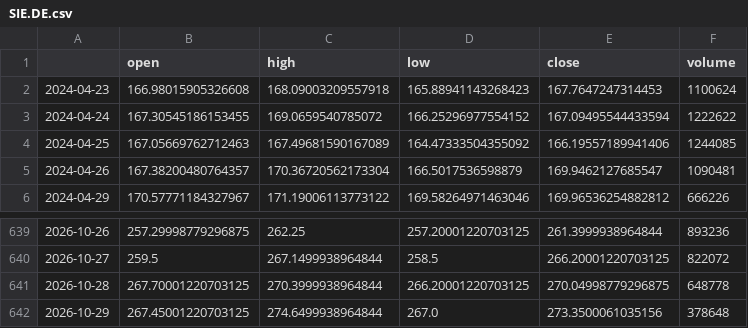
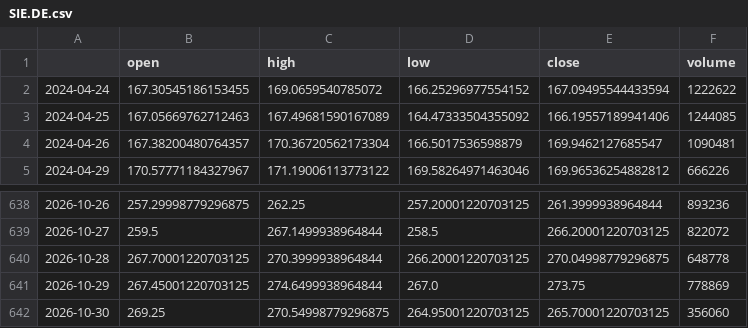
Before and after one commit to RazAndAlex/forecast-duel, a CSV file: data/prices/SIE.DE.csv, drawn as a sheet; only a part is shown, gaps mark what is left out.

```diff
--- a/data/prices/SIE.DE.csv
+++ b/data/prices/SIE.DE.csv
@@ -1,3 +1,2 @@
 ,open,high,low,close,volume
-2024-04-23,166.98015905326608,168.09003209557918,165.88941143268423,167.7647247314453,1100624
 2024-04-24,167.30545186153455,169.0659540785072,166.25296977554152,167.09495544433594,1222622
@@ -641,2 +640,3 @@
 2026-10-28,267.70001220703125,270.3999938964844,266.20001220703125,270.04998779296875,648778
-2026-10-29,267.45001220703125,274.6499938964844,267.0,273.3500061035156,378648
+2026-10-29,267.45001220703125,274.6499938964844,267.0,273.75,778869
+2026-10-30,269.25,270.54998779296875,264.95001220703125,265.70001220703125,356060
```
Also changed, not shown: data/prices/ASML.csv, data/prices/META.csv, 13 other files.
